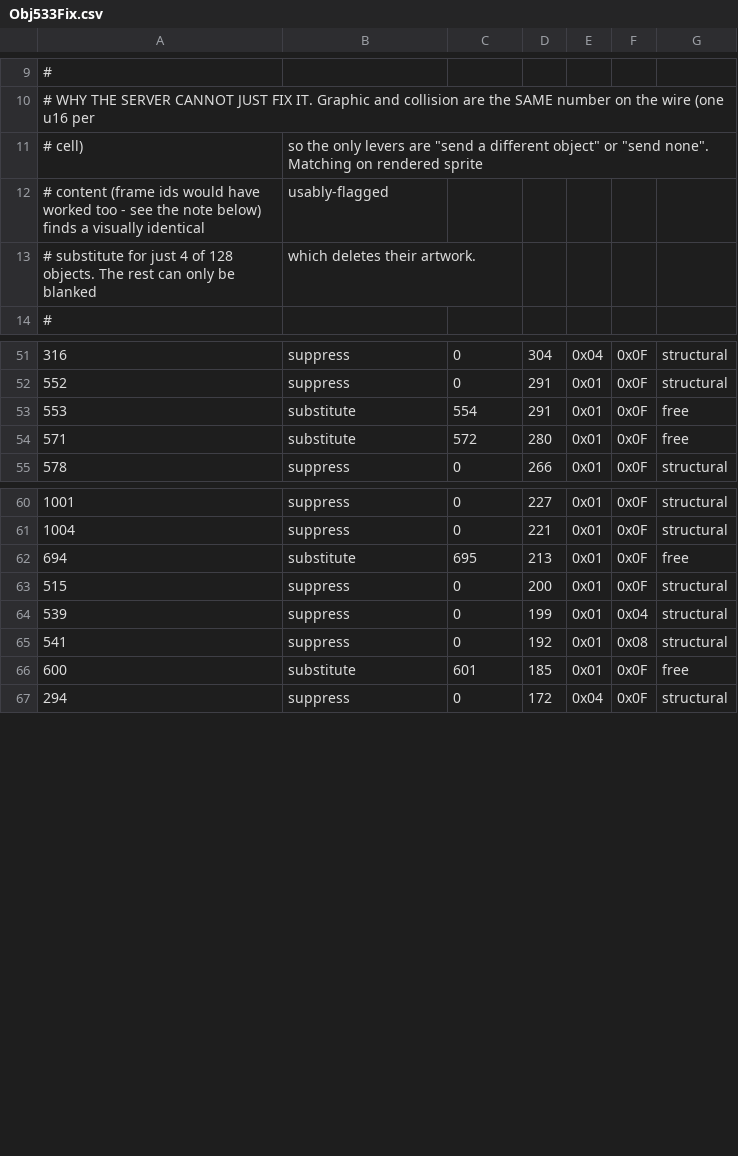
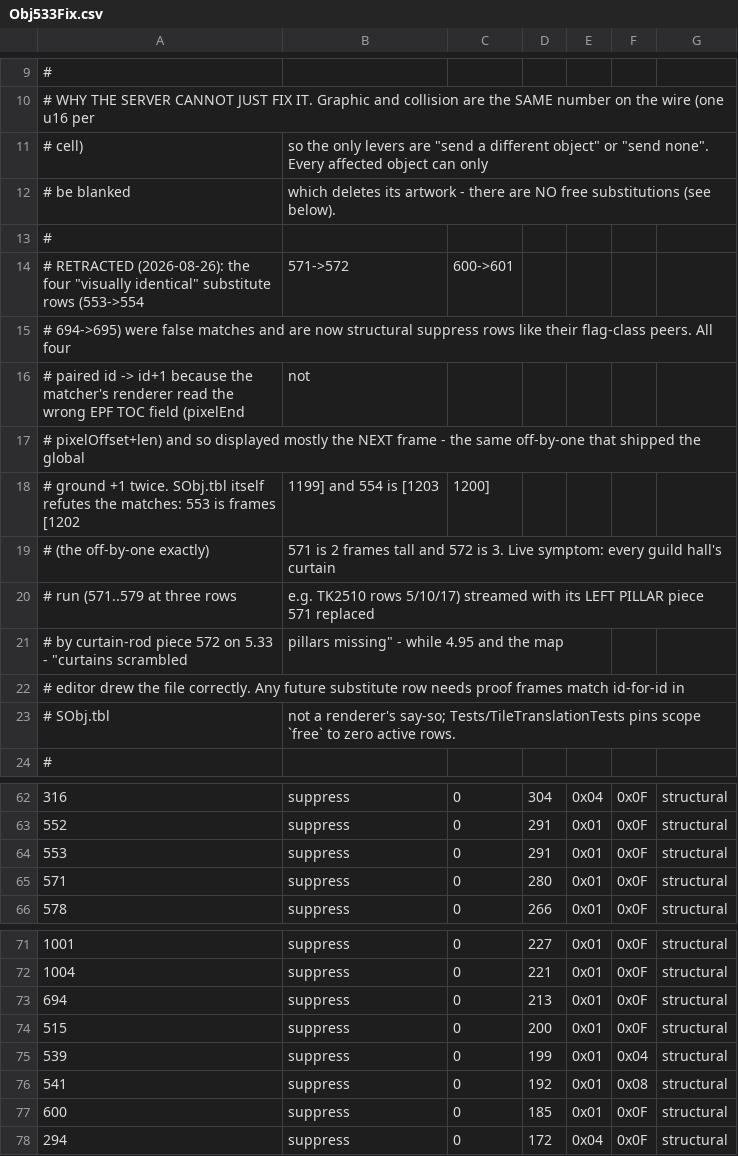
Before and after one commit to Essorcal/Project1998, a CSV file: game-data/Obj533Fix.csv, drawn as a sheet; only a part is shown, gaps mark what is left out; the diff covers the shown part only.

Commit message:
fix(533): retract the four false look-alike object substitutions
Every guild hall's curtain run (571..579, three rows per hall) rendered
scrambled on 5.33 with the left pillar missing, while 4.95, the map
editor, and render_maps.py all drew the file correctly. The server's
live state was byte-identical to the .map (no runtime cells, no
authored overlays) -- the corruption was Obj533Fix.csv's scope-`free`
row 571->572, applied to every streamed cell by TileTranslation.Object.

All four `free` substitutions (553->554, 571->572, 600->601, 694->695)
paired id -> id+1: the fingerprint of the wrong-TOC-field renderer that
displayed mostly the NEXT frame, making every object look identical to
its successor (553 is frames [1202,1199], 554 is [1203,1200] -- the
off-by-one exactly; 571 is 2 frames tall, 572 is 3). Same broken tool
that shipped the ground +1 twice.

The rows become `structural` suppressions like the rest of their 0x01
flag class, so the default scope is now a true identity -- 211 maps
(1,139 cells) stop being rewritten. Guard: a test pins scope `free` to
zero active rows and the 571..579 run to pass-through; any future
substitute row needs its frame lists proven identical in SObj.tbl.

```diff
--- a/game-data/Obj533Fix.csv
+++ b/game-data/Obj533Fix.csv
@@ -10,5 +10,15 @@
 # WHY THE SERVER CANNOT JUST FIX IT. Graphic and collision are the SAME number on the wire (one u16 per
-# cell), so the only levers are "send a different object" or "send none". Matching on rendered sprite
-# content (frame ids would have worked too - see the note below) finds a visually identical, usably-flagged
-# substitute for just 4 of 128 objects. The rest can only be blanked, which deletes their artwork.
+# cell), so the only levers are "send a different object" or "send none". Every affected object can only
+# be blanked, which deletes its artwork - there are NO free substitutions (see below).
+#
+# RETRACTED (2026-08-26): the four "visually identical" substitute rows (553->554, 571->572, 600->601,
+# 694->695) were false matches and are now structural suppress rows like their flag-class peers. All four
+# paired id -> id+1 because the matcher's renderer read the wrong EPF TOC field (pixelEnd, not
+# pixelOffset+len) and so displayed mostly the NEXT frame - the same off-by-one that shipped the global
+# ground +1 twice. SObj.tbl itself refutes the matches: 553 is frames [1202,1199] and 554 is [1203,1200]
+# (the off-by-one exactly), 571 is 2 frames tall and 572 is 3. Live symptom: every guild hall's curtain
+# run (571..579 at three rows, e.g. TK2510 rows 5/10/17) streamed with its LEFT PILLAR piece 571 replaced
+# by curtain-rod piece 572 on 5.33 - "curtains scrambled, pillars missing" - while 4.95 and the map
+# editor drew the file correctly. Any future substitute row needs proof frames match id-for-id in
+# SObj.tbl, not a renderer's say-so; Tests/TileTranslationTests pins scope `free` to zero active rows.
 #
@@ -52,4 +63,4 @@
 552,suppress,0,291,0x01,0x0F,structural
-553,substitute,554,291,0x01,0x0F,free
-571,substitute,572,280,0x01,0x0F,free
+553,suppress,0,291,0x01,0x0F,structural
+571,suppress,0,280,0x01,0x0F,structural
 578,suppress,0,266,0x01,0x0F,structural
@@ -61,3 +72,3 @@
 1004,suppress,0,221,0x01,0x0F,structural
-694,substitute,695,213,0x01,0x0F,free
+694,suppress,0,213,0x01,0x0F,structural
 515,suppress,0,200,0x01,0x0F,structural
@@ -65,3 +76,3 @@
 541,suppress,0,192,0x01,0x08,structural
-600,substitute,601,185,0x01,0x0F,free
+600,suppress,0,185,0x01,0x0F,structural
 294,suppress,0,172,0x04,0x0F,structural
```
Also changed, not shown: 2 added rows and 1 removed row elsewhere in this file, 4 other files.
